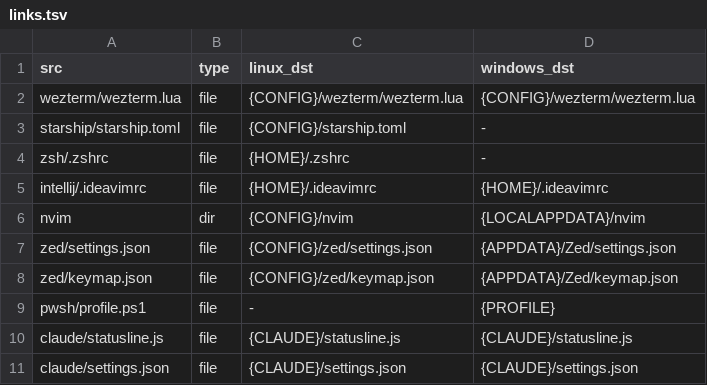
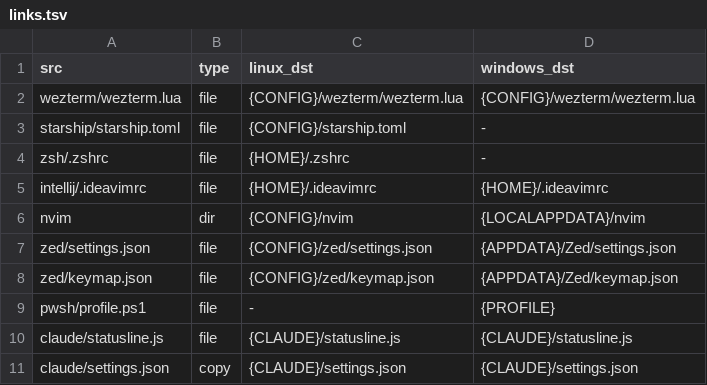
Before and after one commit to pooryam92/dotfiles, a TSV file: setup/links.tsv, drawn as a sheet.

```diff
--- a/setup/links.tsv
+++ b/setup/links.tsv
@@ -10,2 +10,2 @@ pwsh/profile.ps1	file	-	{PROFILE}
 claude/statusline.js	file	{CLAUDE}/statusline.js	{CLAUDE}/statusline.js
-claude/settings.json	file	{CLAUDE}/settings.json	{CLAUDE}/settings.json
+claude/settings.json	copy	{CLAUDE}/settings.json	{CLAUDE}/settings.json
```
Also changed, not shown: 2 other files.
